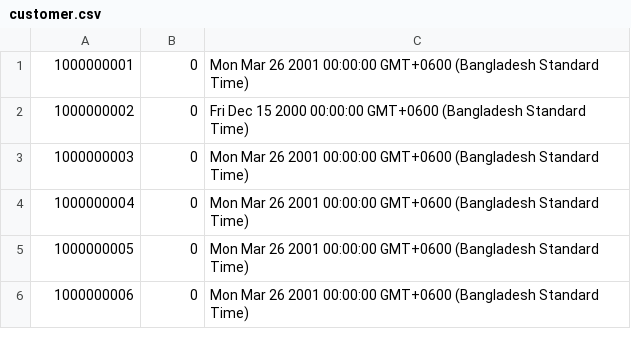
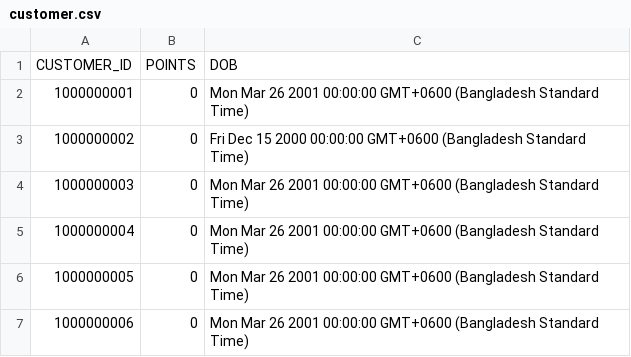
Before and after one commit to LegendaryDarkKnight/DB_PROJECT_FAKESHOP, a CSV file: backend/Creating_CSV/customer.csv, drawn as a sheet; only a part is shown; the diff names each change by its address in the sheet, - before the commit and + after, or states it on an @@ line.

```diff
--- a/backend/Creating_CSV/customer.csv
+++ b/backend/Creating_CSV/customer.csv
+row 1: CUSTOMER_ID | POINTS | DOB
```
Also changed, not shown: backend/Creating_CSV/allUsers.csv, backend/Creating_CSV/shop.csv, 2 other files.
